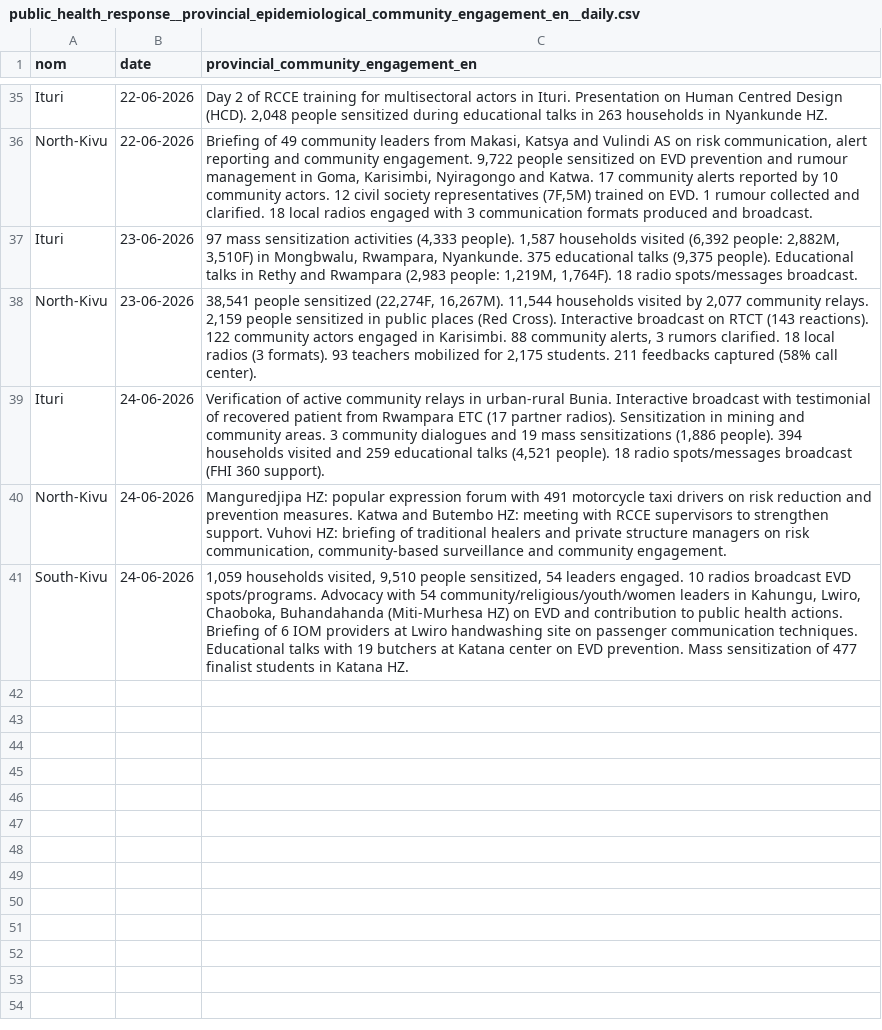
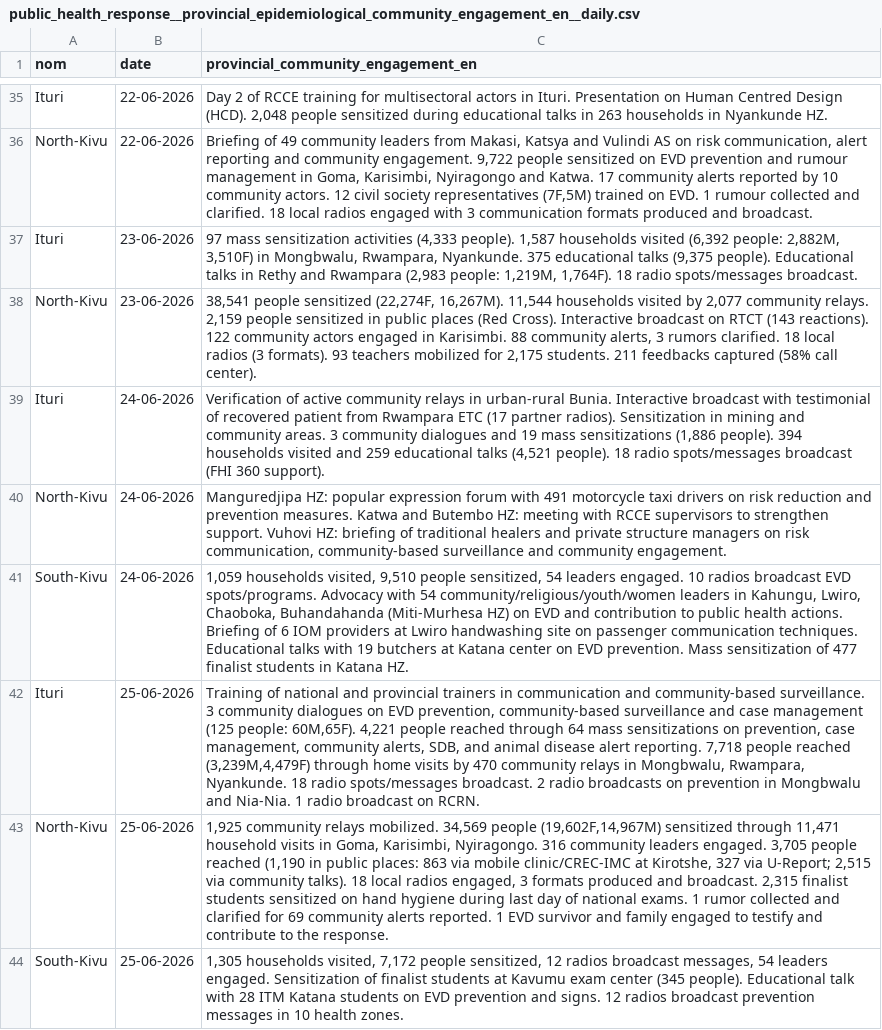
Before and after one commit to INRB-UMIE/BDBV2026-Data, a CSV file: data/public_health_response/processed/public_health_response__provincial_epidemiological_community_engagement_en__daily.csv, drawn as a sheet; only a part is shown, gaps mark what is left out; the diff names each change by its address in the sheet, - before the commit and + after, or states it on an @@ line.

```diff
--- a/data/public_health_response/processed/public_health_response__provincial_epidemiological_community_engagement_en__daily.csv
+++ b/data/public_health_response/processed/public_health_response__provincial_epidemiological_community_engagement_en__daily.csv
+row 42: Ituri | 25-06-2026 | Training of national and provincial trainers in communication and community-based surveillance. 3 community dialogues on EVD prevention, community-based surveillance and case management (125 people: 60M,65F). 4,221 people reached through 64 mass sensitizations on prevention, case management, community alerts, SDB, and animal disease alert reporting. 7,718 people reached (3,239M,4,479F) through home visits by 470 community relays in Mongbwalu, Rwampara, Nyankunde. 18 radio spots/messages broadcast. 2 radio broadcasts on prevention in Mongbwalu and Nia-Nia. 1 radio broadcast on RCRN.
+row 43: North-Kivu | 25-06-2026 | 1,925 community relays mobilized. 34,569 people (19,602F,14,967M) sensitized through 11,471 household visits in Goma, Karisimbi, Nyiragongo. 316 community leaders engaged. 3,705 people reached (1,190 in public places: 863 via mobile clinic/CREC-IMC at Kirotshe, 327 via U-Report; 2,515 via community talks). 18 local radios engaged, 3 formats produced and broadcast. 2,315 finalist students sensitized on hand hygiene during last day of national exams. 1 rumor collected and clarified for 69 community alerts reported. 1 EVD survivor and family engaged to testify and contribute to the response.
+row 44: South-Kivu | 25-06-2026 | 1,305 households visited, 7,172 people sensitized, 12 radios broadcast messages, 54 leaders engaged. Sensitization of finalist students at Kavumu exam center (345 people). Educational talk with 28 ITM Katana students on EVD prevention and signs. 12 radios broadcast prevention messages in 10 health zones.
```
Also changed, not shown: data/public_health_response/processed/public_health_response__provincial_epidemiological_community_engagement_fr__daily.csv, data/public_health_response/processed/public_health_response__provincial_epidemiological_infection_prevention_controle_en__daily.csv, 28 other files.
